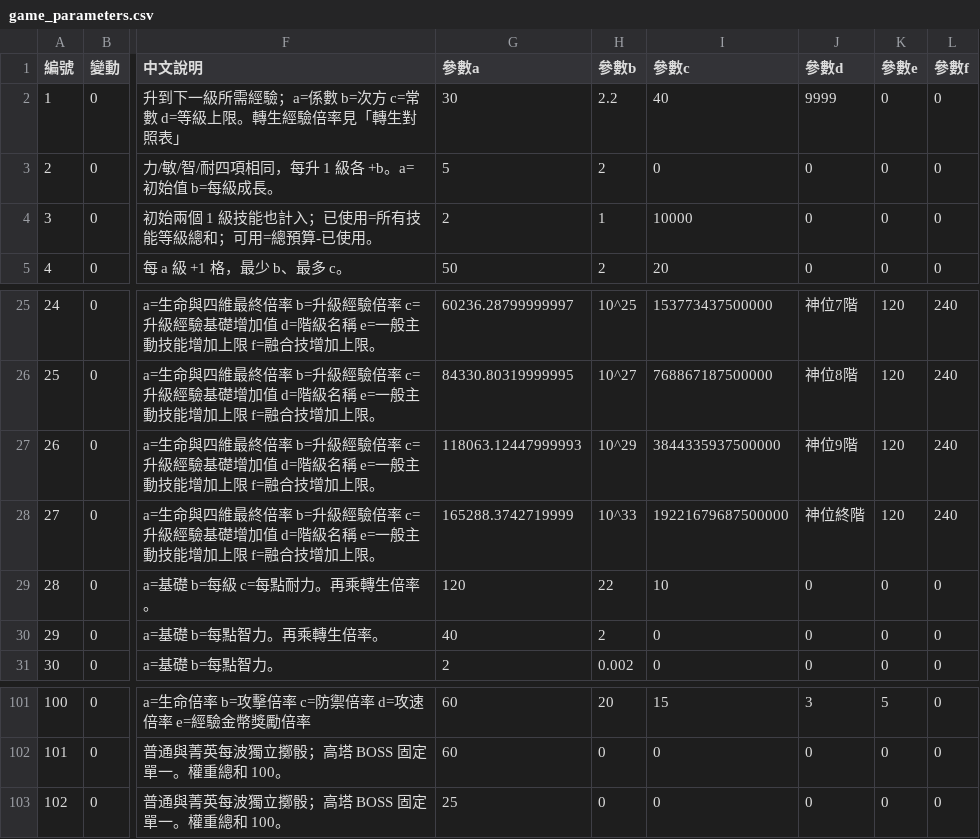
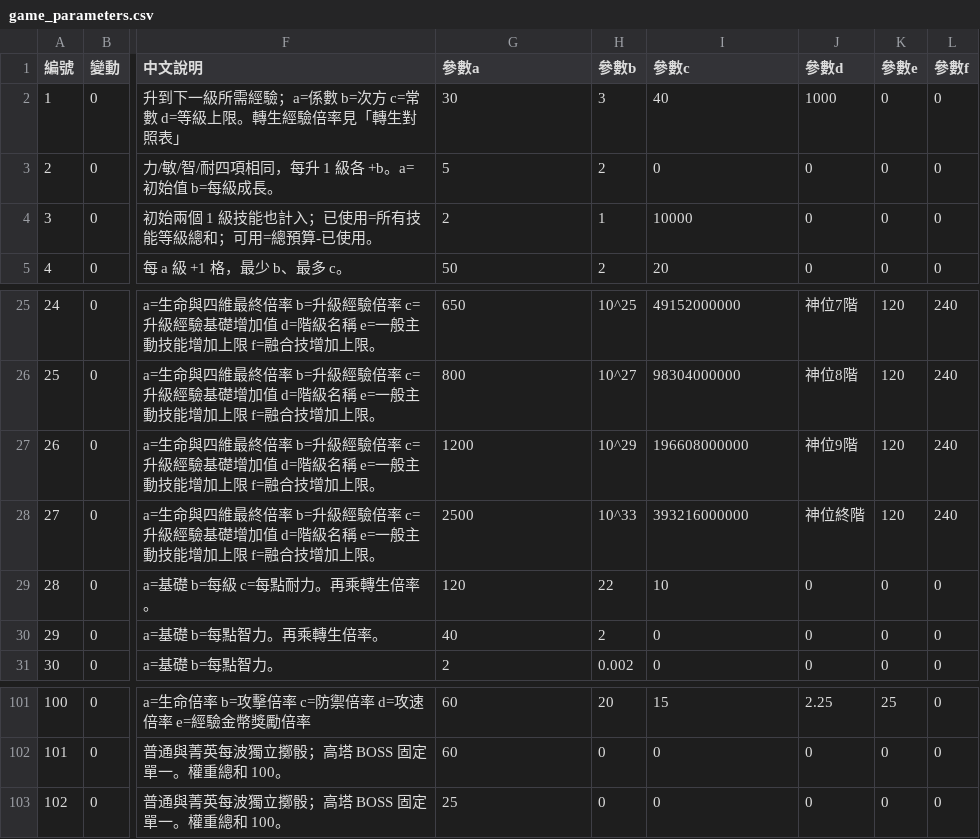
Before and after one commit to myKOF/Idle-RPG, a CSV file: config/CSV/game_parameters.csv, drawn as a sheet; only a part is shown, gaps mark what is left out; the diff covers the shown part only; the diff names each change by its address in the sheet, - before the commit and + after, or states it on an @@ line.

```diff
--- a/config/CSV/game_parameters.csv
+++ b/config/CSV/game_parameters.csv
-H2 (參數b): 2.2
+H2 (參數b): 3
-J2 (參數d): 9999
+J2 (參數d): 1000
-G25 (參數a): 60236.28799999997
+G25 (參數a): 650
-I25 (參數c): 153773437500000
+I25 (參數c): 49152000000
-G26 (參數a): 84330.80319999995
+G26 (參數a): 800
-I26 (參數c): 768867187500000
+I26 (參數c): 98304000000
-G27 (參數a): 118063.12447999993
+G27 (參數a): 1200
-I27 (參數c): 3844335937500000
+I27 (參數c): 196608000000
-G28 (參數a): 165288.3742719999
+G28 (參數a): 2500
-I28 (參數c): 19221679687500000
+I28 (參數c): 393216000000
-J101 (參數d): 3
+J101 (參數d): 2.25
-K101 (參數e): 5
+K101 (參數e): 25
```
Also changed, not shown: 64 edited cells elsewhere in this file, config/CSV/Equipment_Affix.csv, 2 other files.
